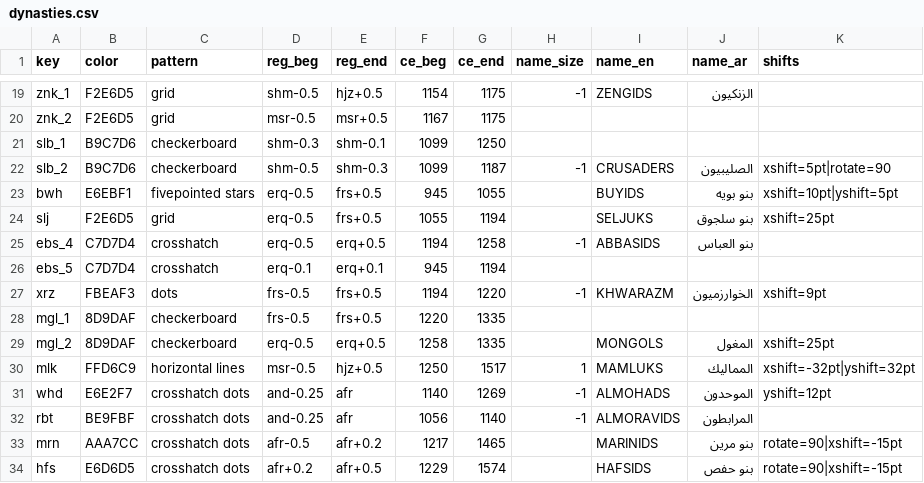
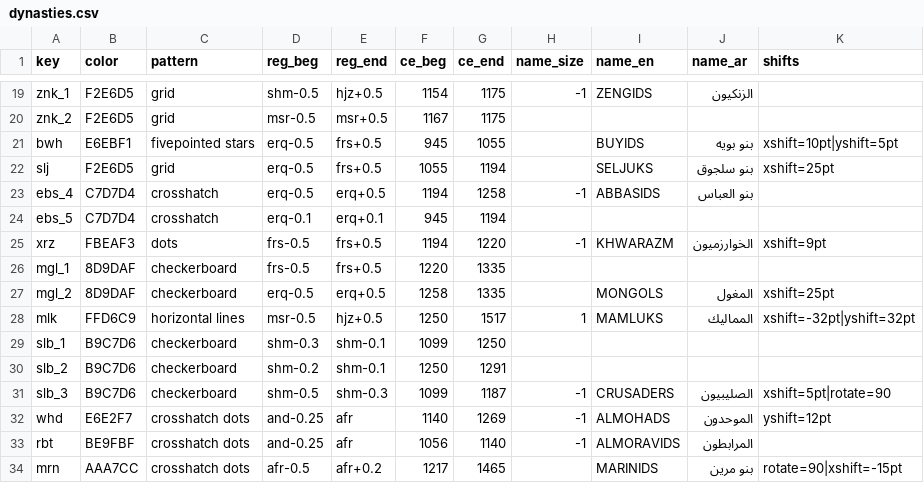
Before and after one commit to adamiturabi/gram-timeline, a CSV file: dynasties.csv, drawn as a sheet; only a part is shown, gaps mark what is left out; the shorter side is filled out with more unchanged rows.

```diff
--- a/dynasties.csv
+++ b/dynasties.csv
@@ -20,4 +20,2 @@ znk_1,F2E6D5,grid,shm-0.5,hjz+0.5,1154,1175,-1,ZENGIDS,الزنكيون,
 znk_2,F2E6D5,grid,msr-0.5,msr+0.5,1167,1175,,,,
-slb_1,B9C7D6,checkerboard,shm-0.3,shm-0.1,1099,1250,,,,
-slb_2,B9C7D6,checkerboard,shm-0.5,shm-0.3,1099,1187,-1,CRUSADERS,الصليبيون,xshift=5pt|rotate=90
 bwh,E6EBF1,fivepointed stars,erq-0.5,frs+0.5,945,1055,,BUYIDS,بنو بويه,xshift=10pt|yshift=5pt
@@ -30,2 +28,5 @@ mgl_2,8D9DAF,checkerboard,erq-0.5,erq+0.5,1258,1335,,MONGOLS,المغول,xshift
 mlk,FFD6C9,horizontal lines,msr-0.5,hjz+0.5,1250,1517,1,MAMLUKS,المماليك,xshift=-32pt|yshift=32pt
+slb_1,B9C7D6,checkerboard,shm-0.3,shm-0.1,1099,1250,,,,
+slb_2,B9C7D6,checkerboard,shm-0.2,shm-0.1,1250,1291,,,,
+slb_3,B9C7D6,checkerboard,shm-0.5,shm-0.3,1099,1187,-1,CRUSADERS,الصليبيون,xshift=5pt|rotate=90
 whd,E6E2F7,crosshatch dots,and-0.25,afr,1140,1269,-1,ALMOHADS,الموحدون,yshift=12pt
```
Also changed, not shown: grammarians.csv, 8 other files.
